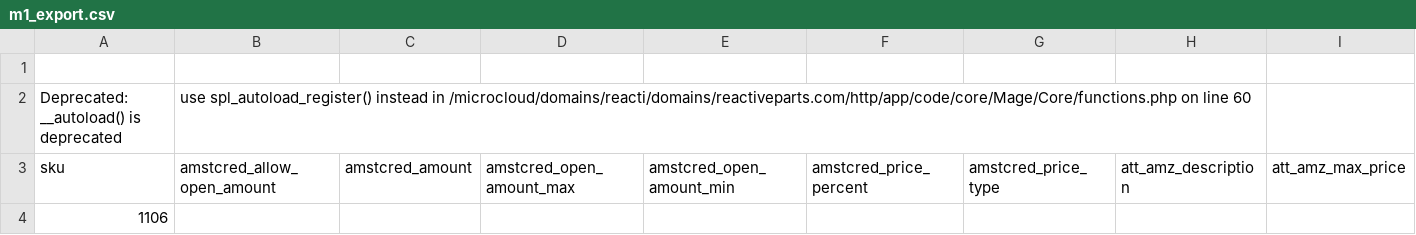
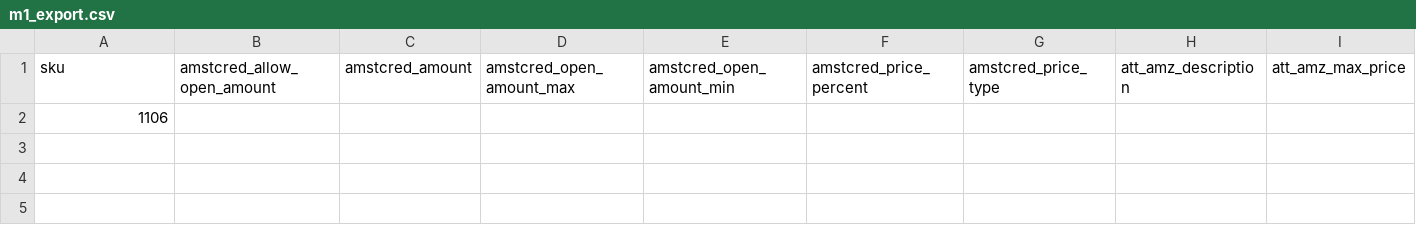
Before and after one commit to SergioAlonsoAD/GatherListSKUsToBeImported, a CSV file: Data/m1_export.csv, drawn as a sheet; only a part is shown; rows hold the shown columns only; the diff names each change by its address in the sheet, - before the commit and + after, or states it on an @@ line.

Commit message:
Corrupted Line

```diff
--- a/Data/m1_export.csv
+++ b/Data/m1_export.csv
-row 1: (empty)
-row 2: Deprecated: __autoload() is deprecated | use spl_autoload_register() instead in /microcloud/domains/reacti/domains/reactiveparts.com/http/app/code/core/Mage/Core/functions.php on line 60
```
